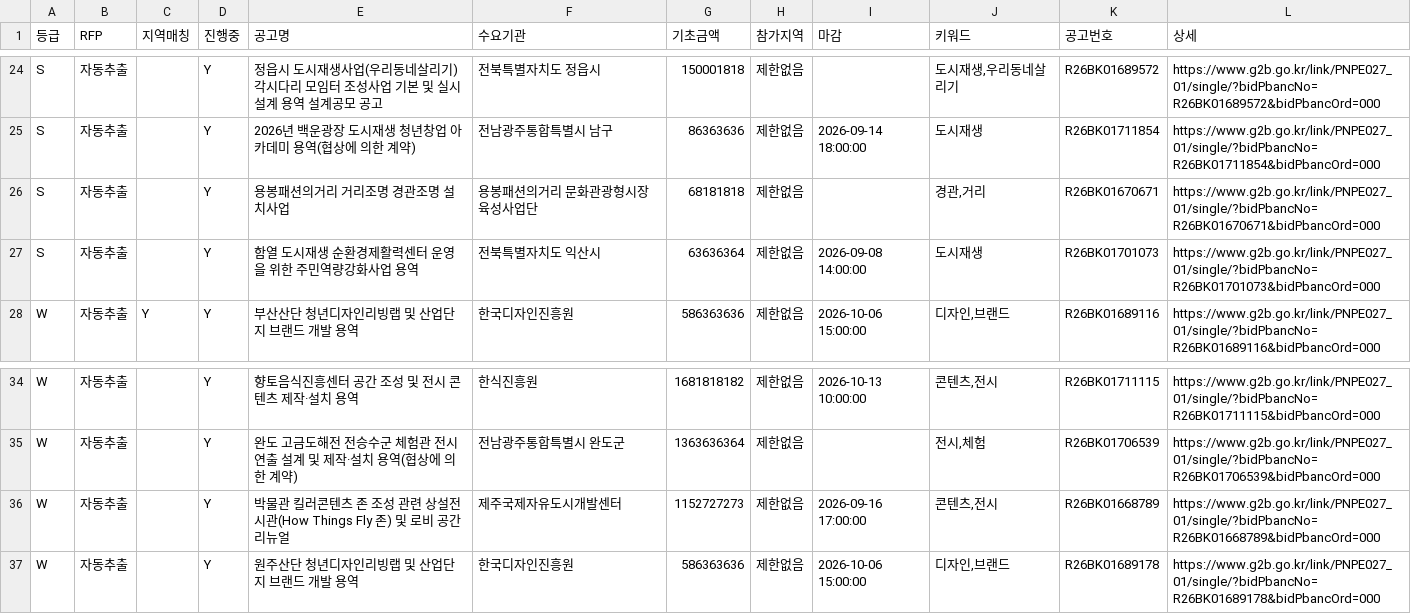
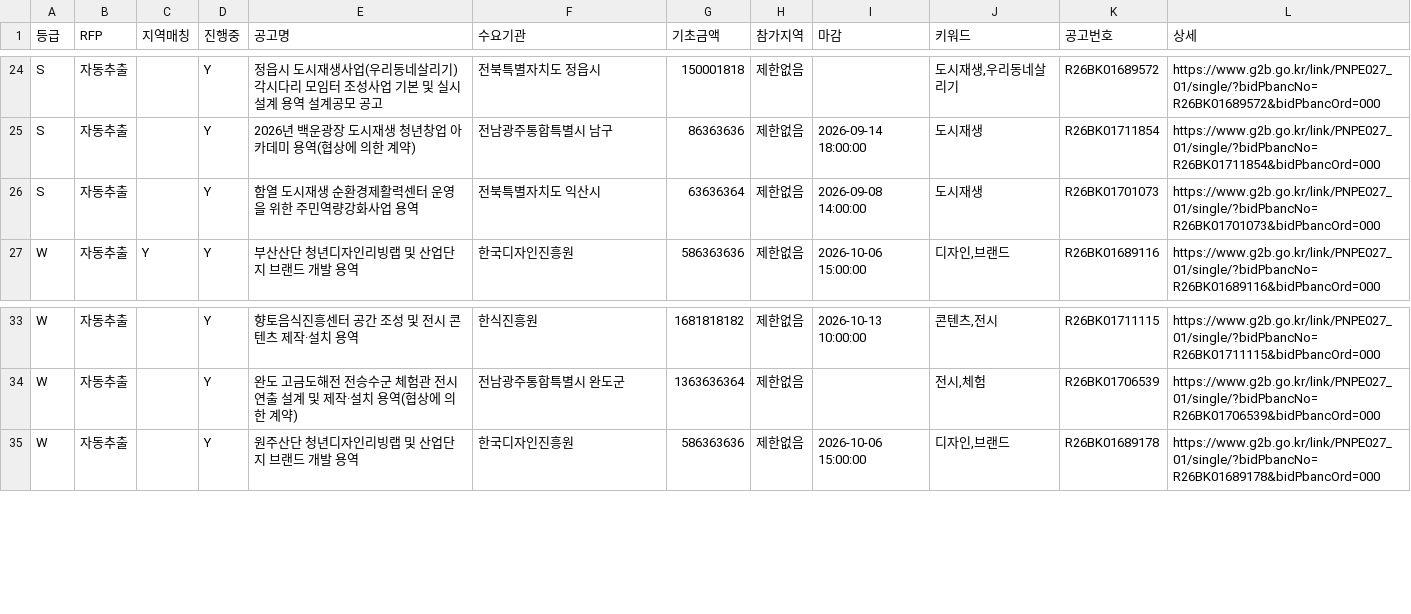
Before and after one commit to andy555-cmyk/narajangteo, a CSV file: g2b_result.csv, drawn as a sheet; only a part is shown, gaps mark what is left out; the diff names each change by its address in the sheet, - before the commit and + after, or states it on an @@ line.

```diff
--- a/g2b_result.csv
+++ b/g2b_result.csv
-row 26: S | 자동추출 |  | Y | 용봉패션의거리 거리조명 경관조명 설치사업 | 용봉패션의거리 문화관광형시장 육성사업단 | 68181818 | 제한없음 |  | 경관,거리 | R26BK01670671 | https://www.g2b.go.kr/link/PNPE027_01/single/?bidPbancNo=R26BK01670671&bidPbancOrd=000
-row 36: W | 자동추출 |  | Y | 박물관 킬러콘텐츠 존 조성 관련 상설전시관(How Things Fly 존) 및 로비 공간 리뉴얼 | 제주국제자유도시개발센터 | 1152727273 | 제한없음 | 2026-09-16 17:00:00 | 콘텐츠,전시 | R26BK01668789 | https://www.g2b.go.kr/link/PNPE027_01/single/?bidPbancNo=R26BK01668789&bidPbancOrd=000
```
Also changed, not shown: 6 other files.
